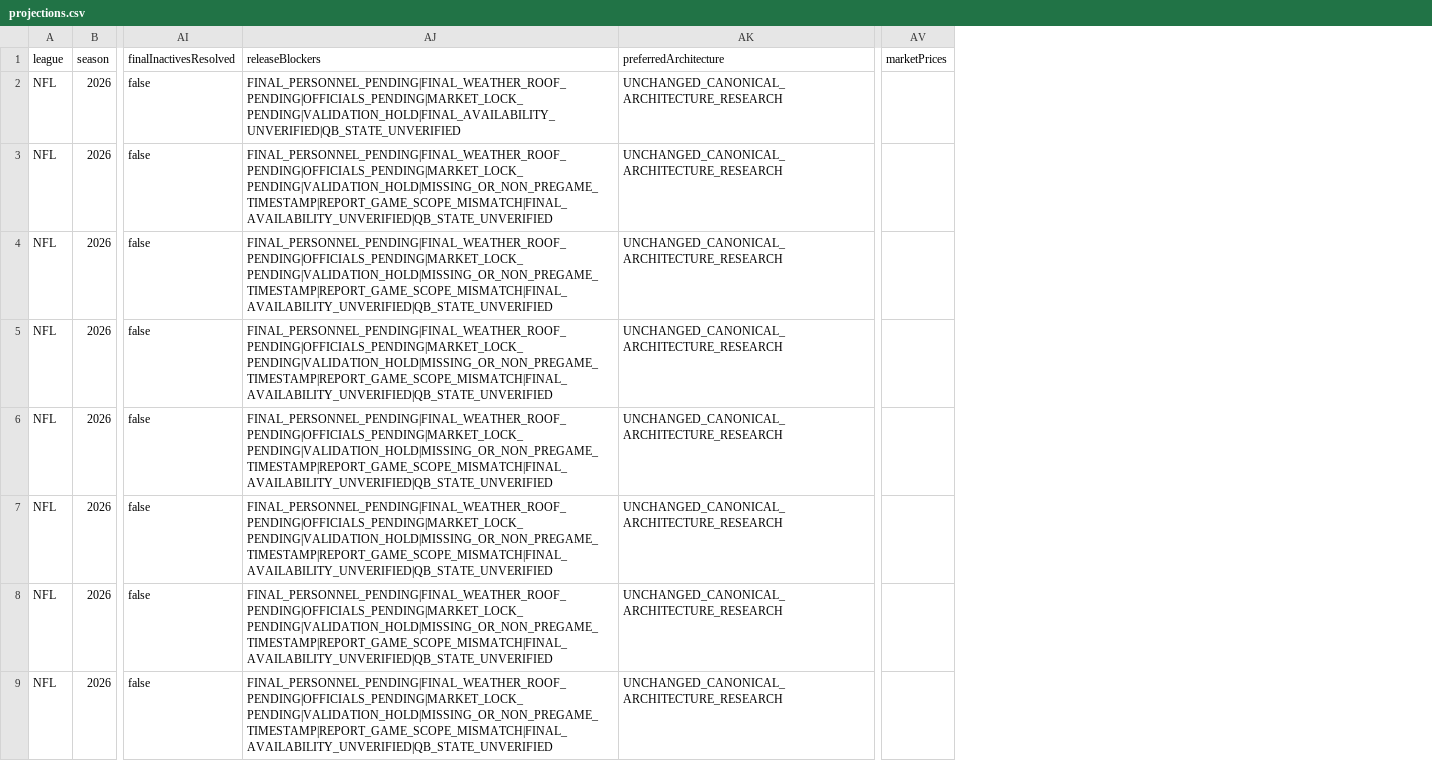
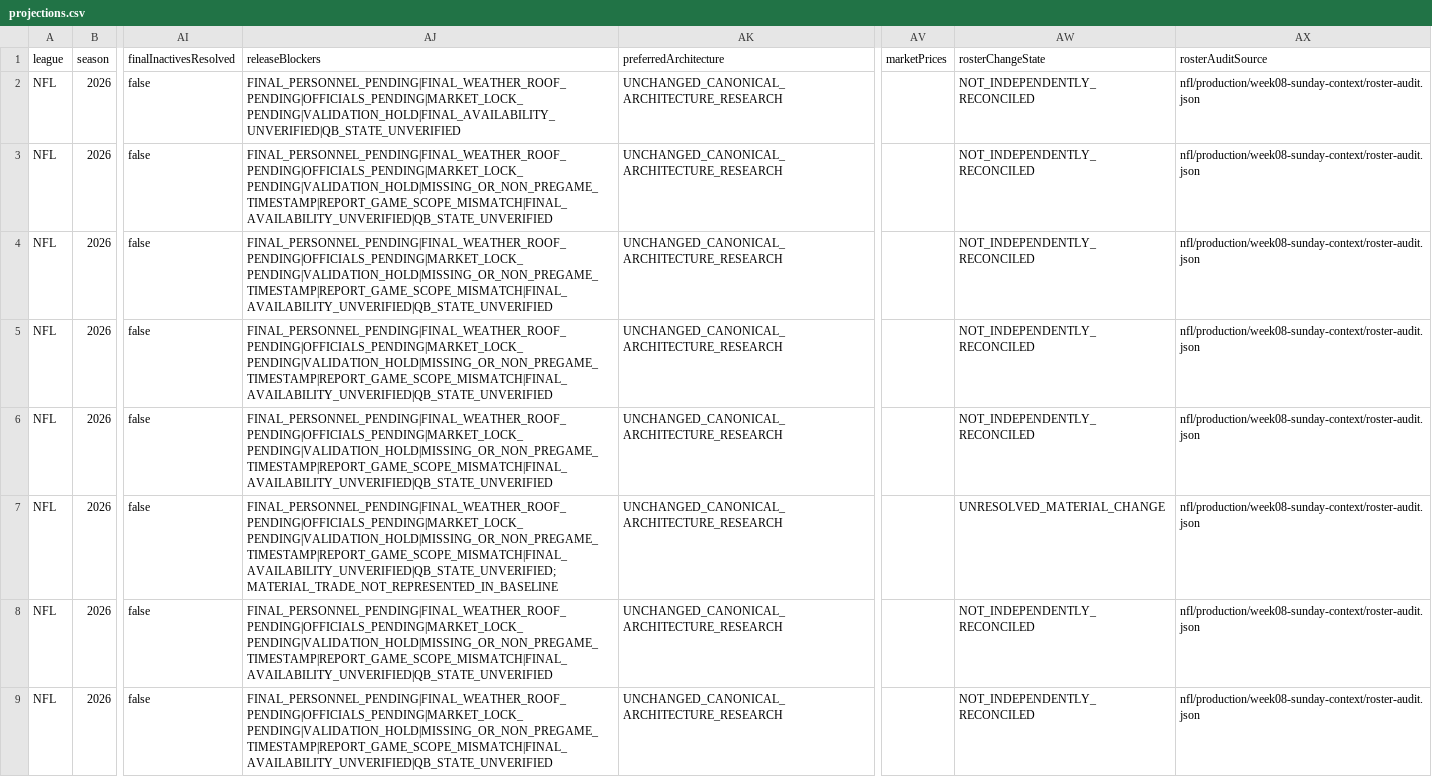
Before and after one commit to Yaboiee227/cfb-model-lab, a CSV file: nfl_data/site/projections.csv, drawn as a sheet; only a part is shown, gaps mark what is left out; the diff covers the shown part only; the diff names each change by its address in the sheet, - before the commit and + after, or states it on an @@ line.

Commit message:
Flag material NFL trades absent from Week 7 baseline and refresh Sunday context review

```diff
--- a/nfl_data/site/projections.csv
+++ b/nfl_data/site/projections.csv
+column AW (rosterChangeState), rows 2-9: NOT_INDEPENDENTLY_RECONCILED | NOT_INDEPENDENTLY_RECONCILED | NOT_INDEPENDENTLY_RECONCILED | NOT_INDEPENDENTLY_RECONCILED | NOT_INDEPENDENTLY_RECONCILED | UNRESOLVED_MATERIAL_CHANGE | NOT_INDEPENDENTLY_RECONCILED | NOT_INDEPENDENTLY_RECONCILED
+column AX (rosterAuditSource), rows 2-9: all nfl/production/week08-sunday-context/roster-audit.json
-AJ7 (releaseBlockers): FINAL_PERSONNEL_PENDING|FINAL_WEATHER_ROOF_PENDING|OFFICIALS_PENDING|MARKET_LOCK_PENDING|VALIDATION_HOLD|MISSING_OR_NON_PREGAME_TIMESTAMP|REPORT_GAME_SCOPE_MISMATCH|FINAL_AVAILABILITY_UNVERIFIED|QB_STATE_UNVERIFIED
+AJ7 (releaseBlockers): FINAL_PERSONNEL_PENDING|FINAL_WEATHER_ROOF_PENDING|OFFICIALS_PENDING|MARKET_LOCK_PENDING|VALIDATION_HOLD|MISSING_OR_NON_PREGAME_TIMESTAMP|REPORT_GAME_SCOPE_MISMATCH|FINAL_AVAILABILITY_UNVERIFIED|QB_STATE_UNVERIFIED; MATERIAL_TRADE_NOT_REPRESENTED_IN_BASELINE
```
Also changed, not shown: 2 edited cells elsewhere in this file, 4 other files.
